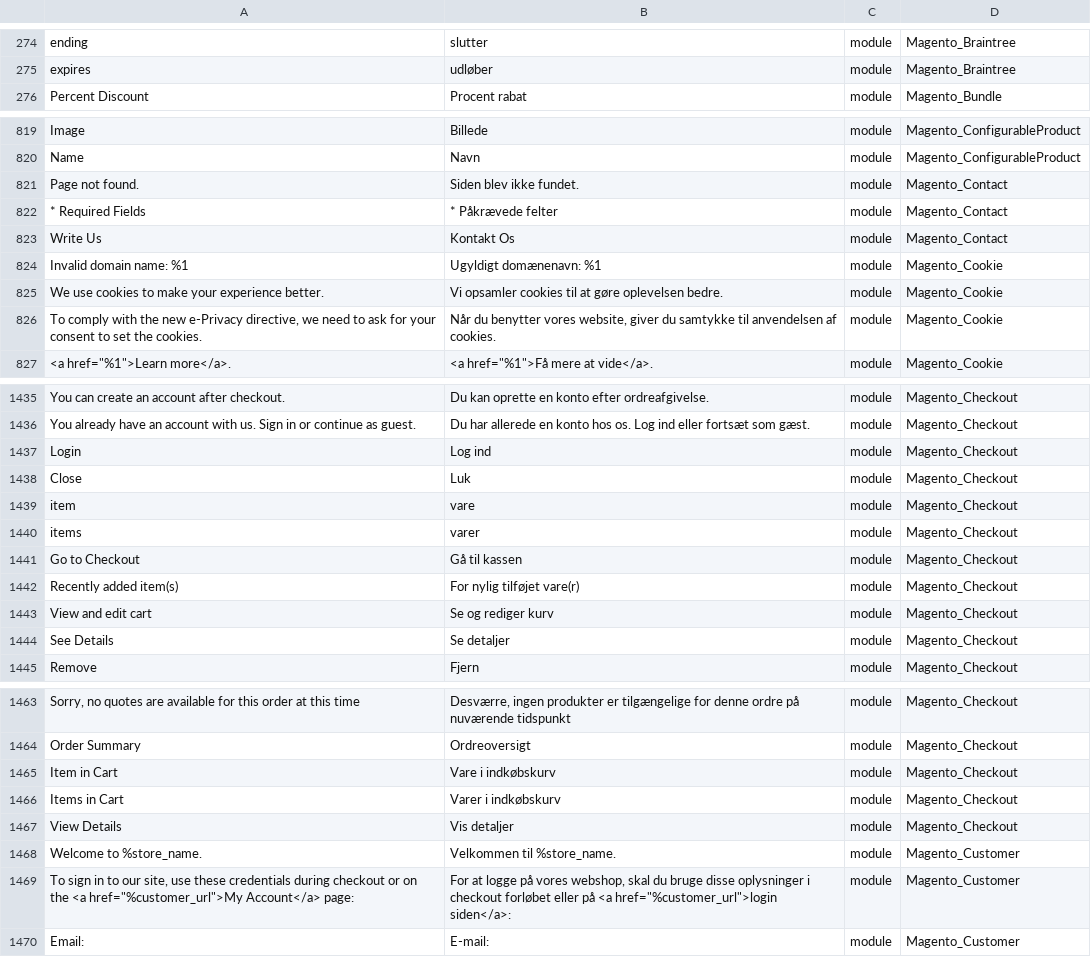
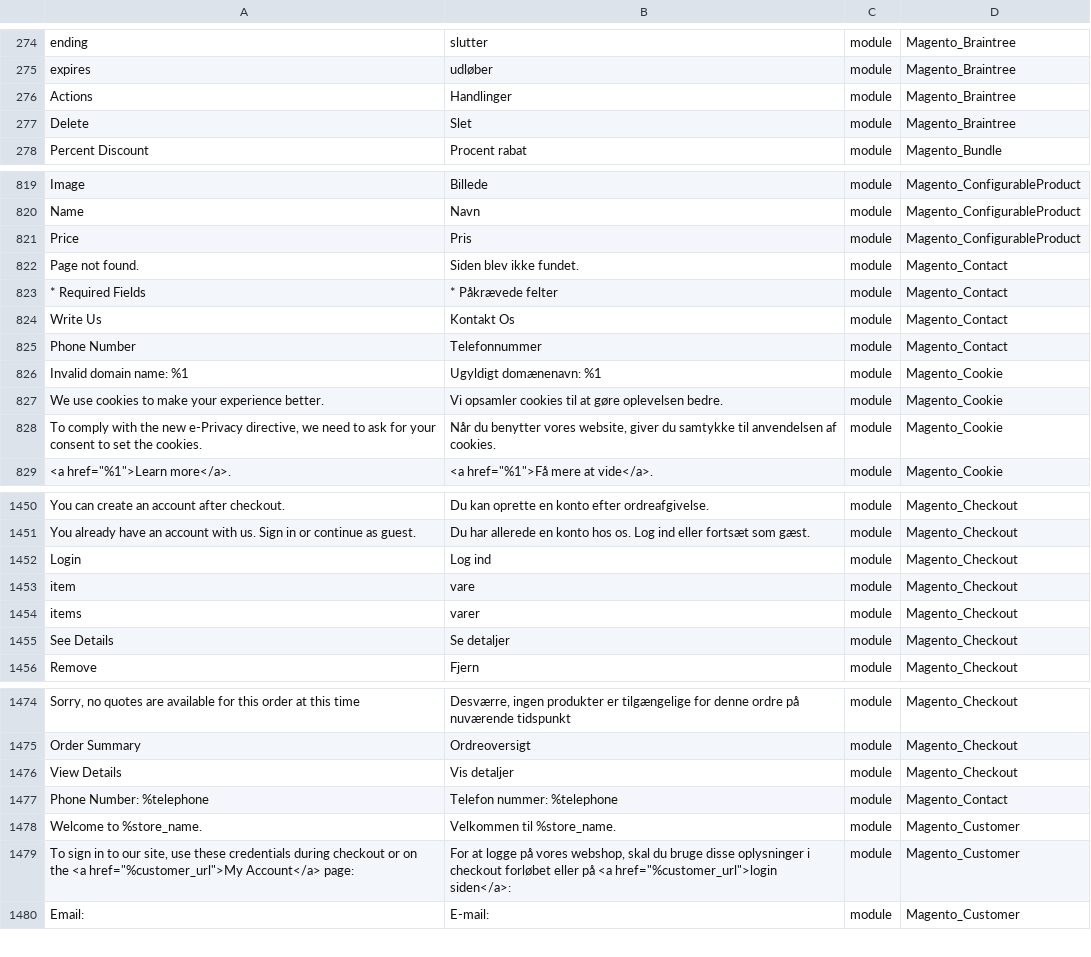
Before and after one commit to Magento2Translations/language_da_dk, a CSV file: da_DK.csv, drawn as a sheet; only a part is shown, gaps mark what is left out; removed rows and columns are numbered as before the commit, all else as after; the diff covers the shown part only; the diff names each change by its address in the sheet, - before the commit and + after, or states it on an @@ line.

```diff
--- a/da_DK.csv
+++ b/da_DK.csv
+row 276: Actions | Handlinger | module | Magento_Braintree
+row 277: Delete | Slet | module | Magento_Braintree
+row 821: Price | Pris | module | Magento_ConfigurableProduct
+row 825: Phone Number | Telefonnummer | module | Magento_Contact
-row 1438: Close | Luk | module | Magento_Checkout
-row 1441: Go to Checkout | Gå til kassen | module | Magento_Checkout
-row 1442: Recently added item(s) | For nylig tilføjet vare(r) | module | Magento_Checkout
-row 1443: View and edit cart | Se og rediger kurv | module | Magento_Checkout
-row 1465: Item in Cart | Vare i indkøbskurv | module | Magento_Checkout
-row 1466: Items in Cart | Varer i indkøbskurv | module | Magento_Checkout
+row 1477: Phone Number: %telephone | Telefon nummer: %telephone | module | Magento_Contact
```
Also changed, not shown: 16 added rows and 3 removed rows elsewhere in this file, 1 other file.
